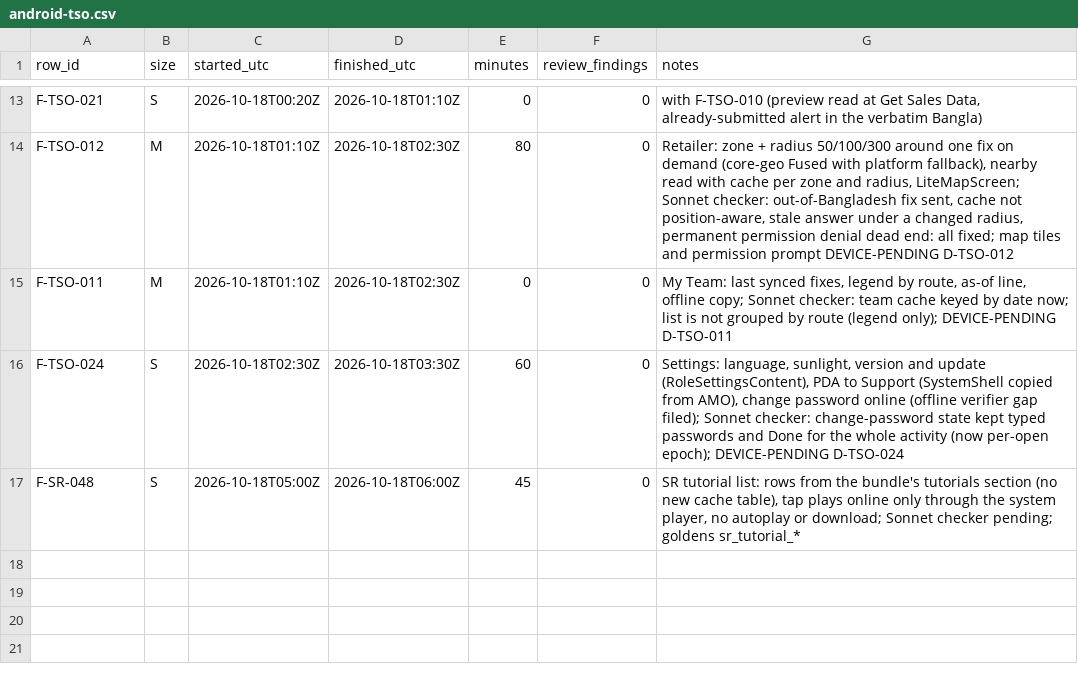
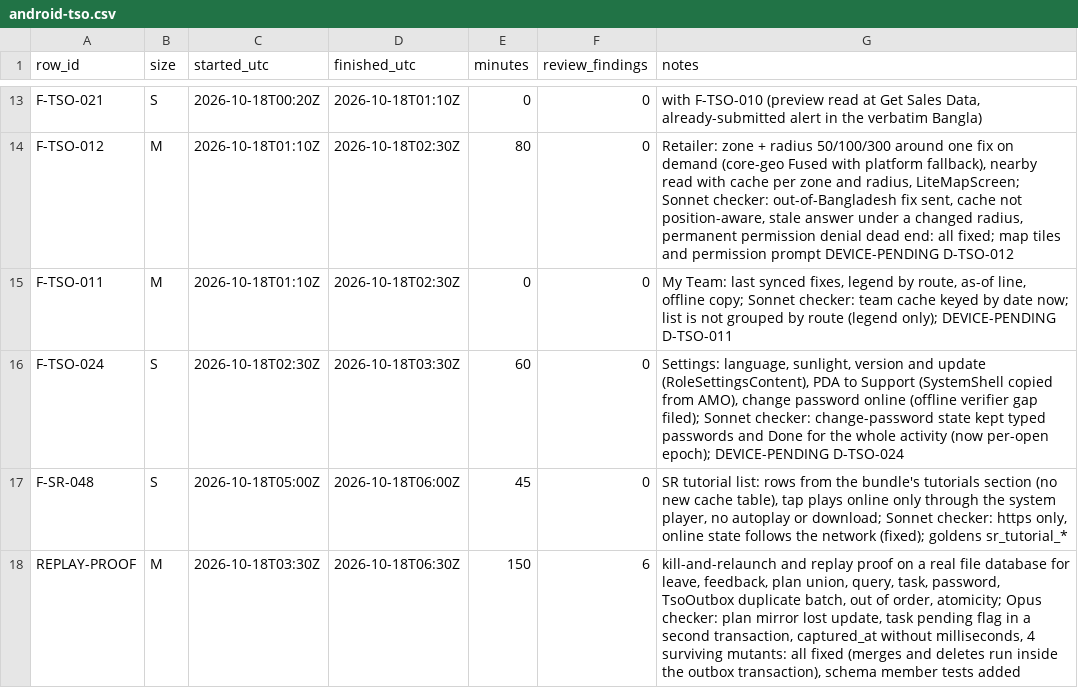
Before and after one commit to asefameerador96-ctrl/Aron-Pro-Max, a CSV file: docs/status/android-tso.csv, drawn as a sheet; only a part is shown, gaps mark what is left out.

```diff
--- a/docs/status/android-tso.csv
+++ b/docs/status/android-tso.csv
@@ -16,2 +16,3 @@ F-TSO-011,M,2026-10-18T01:10Z,2026-10-18T02:30Z,0,0,"My Team: last synced fixes,
 F-TSO-024,S,2026-10-18T02:30Z,2026-10-18T03:30Z,60,0,"Settings: language, sunlight, version and update (RoleSettingsContent), PDA to Support (SystemShell copied from AMO), change password online (offline verifier gap filed); Sonnet checker: change-password state kept typed passwords and Done for the whole activity (now per-open epoch); DEVICE-PENDING D-TSO-024"
-F-SR-048,S,2026-10-18T05:00Z,2026-10-18T06:00Z,45,0,"SR tutorial list: rows from the bundle's tutorials section (no new cache table), tap plays online only through the system player, no autoplay or download; Sonnet checker pending; goldens sr_tutorial_*"
+F-SR-048,S,2026-10-18T05:00Z,2026-10-18T06:00Z,45,0,"SR tutorial list: rows from the bundle's tutorials section (no new cache table), tap plays online only through the system player, no autoplay or download; Sonnet checker: https only, online state follows the network (fixed); goldens sr_tutorial_*"
+REPLAY-PROOF,M,2026-10-18T03:30Z,2026-10-18T06:30Z,150,6,"kill-and-relaunch and replay proof on a real file database for leave, feedback, plan union, query, task, password, TsoOutbox duplicate batch, out of order, atomicity; Opus checker: plan mirror lost update, task pending flag in a second transaction, captured_at without milliseconds, 4 surviving mutants: all fixed (merges and deletes run inside the outbox transaction), schema member tests added"
```
Also changed, not shown: 17 other files.
